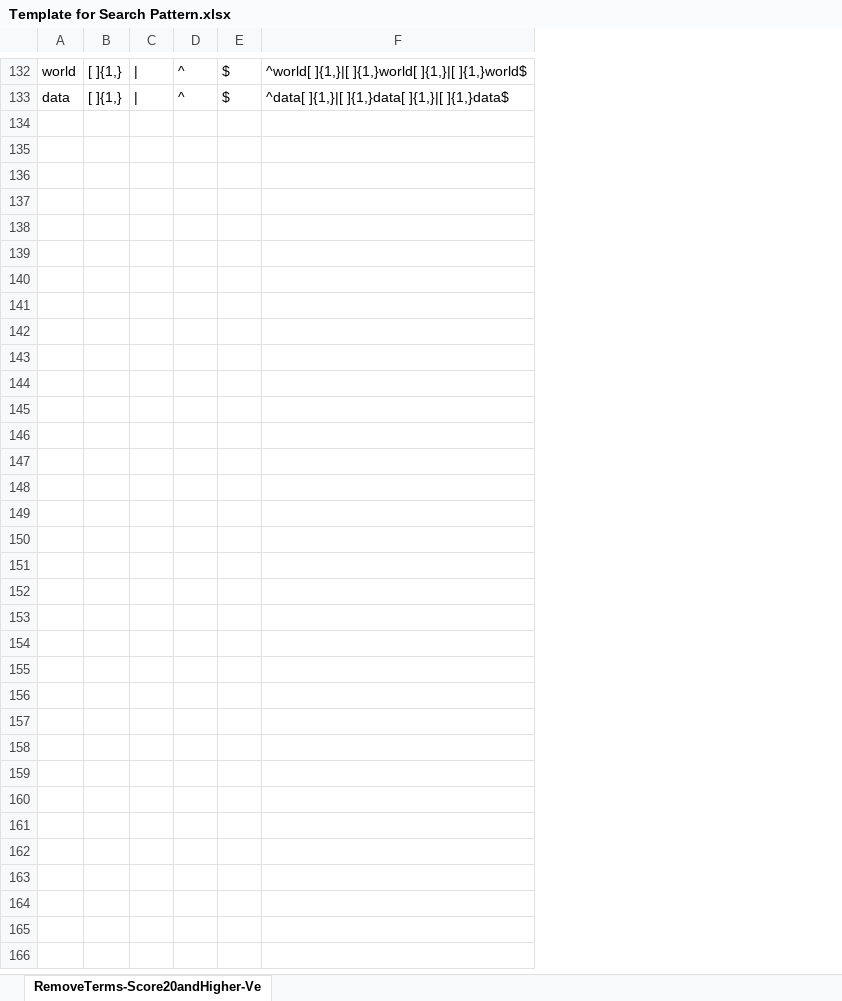
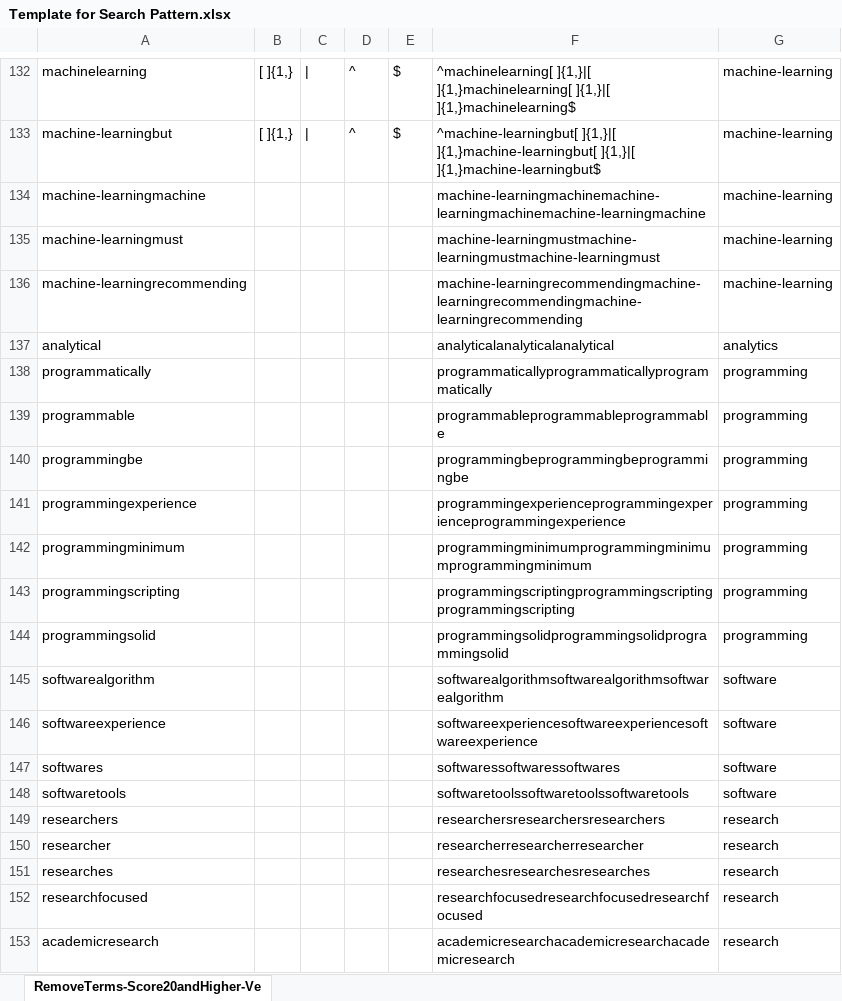
Before and after one commit to Shetura36/Data-607, an Excel workbook: Project3/Template for Search Pattern.xlsx, sheet RemoveTerms-Score20andHigher-Ve, drawn as a sheet; only a part is shown, gaps mark what is left out; values as stored, in another font and other column widths than the file's, no borders; removed rows and columns are numbered as before the commit, all else as after; the diff covers the shown part only; the diff names each change by its address in the sheet, - before the commit and + after, or states it on an @@ line.

Commit message:
Project 3

```diff
--- a/Project3/Template for Search Pattern.xlsx (sheet RemoveTerms-Score20andHigher-Ve)
+++ b/Project3/Template for Search Pattern.xlsx (sheet RemoveTerms-Score20andHigher-Ve)
-column A, rows 132-133: world | data
+column A, rows 132-133: machinelearning | machine-learningbut
-column F, rows 132-133: ^world[ ]{1,}|[ ]{1,}world[ ]{1,}|[ ]{1,}world$ | ^data[ ]{1,}|[ ]{1,}data[ ]{1,}|[ ]{1,}data$
+column F, rows 132-133: ^machinelearning[ ]{1,}|[ ]{1,}machinelearning[ ]{1,}|[ ]{1,}machinelearning$ | ^machine-learningbut[ ]{1,}|[ ]{1,}machine-learningbut[ ]{1,}|[ ]{1,}machine-learningbut$
+column G, rows 132-133: machine-learning | machine-learning
+row 134: machine-learningmachine |  |  |  |  | machine-learningmachinemachine-learningmachinemachine-learningmachine | machine-learning
+row 135: machine-learningmust |  |  |  |  | machine-learningmustmachine-learningmustmachine-learningmust | machine-learning
+row 136: machine-learningrecommending |  |  |  |  | machine-learningrecommendingmachine-learningrecommendingmachine-learningrecommending | machine-learning
+row 137: analytical |  |  |  |  | analyticalanalyticalanalytical | analytics
+row 138: programmatically |  |  |  |  | programmaticallyprogrammaticallyprogrammatically | programming
+row 139: programmable |  |  |  |  | programmableprogrammableprogrammable | programming
+row 140: programmingbe |  |  |  |  | programmingbeprogrammingbeprogrammingbe | programming
+row 141: programmingexperience |  |  |  |  | programmingexperienceprogrammingexperienceprogrammingexperience | programming
+row 142: programmingminimum |  |  |  |  | programmingminimumprogrammingminimumprogrammingminimum | programming
+row 143: programmingscripting |  |  |  |  | programmingscriptingprogrammingscriptingprogrammingscripting | programming
+row 144: programmingsolid |  |  |  |  | programmingsolidprogrammingsolidprogrammingsolid | programming
+row 145: softwarealgorithm |  |  |  |  | softwarealgorithmsoftwarealgorithmsoftwarealgorithm | software
+row 146: softwareexperience |  |  |  |  | softwareexperiencesoftwareexperiencesoftwareexperience | software
+row 147: softwares |  |  |  |  | softwaressoftwaressoftwares | software
+row 148: softwaretools |  |  |  |  | softwaretoolssoftwaretoolssoftwaretools | software
+row 149: researchers |  |  |  |  | researchersresearchersresearchers | research
+row 150: researcher |  |  |  |  | researcherresearcherresearcher | research
+row 151: researches |  |  |  |  | researchesresearchesresearches | research
+row 152: researchfocused |  |  |  |  | researchfocusedresearchfocusedresearchfocused | research
+row 153: academicresearch |  |  |  |  | academicresearchacademicresearchacademicresearch | research
```
Also changed, not shown: 55 added rows elsewhere in this sheet, 2 other files.
